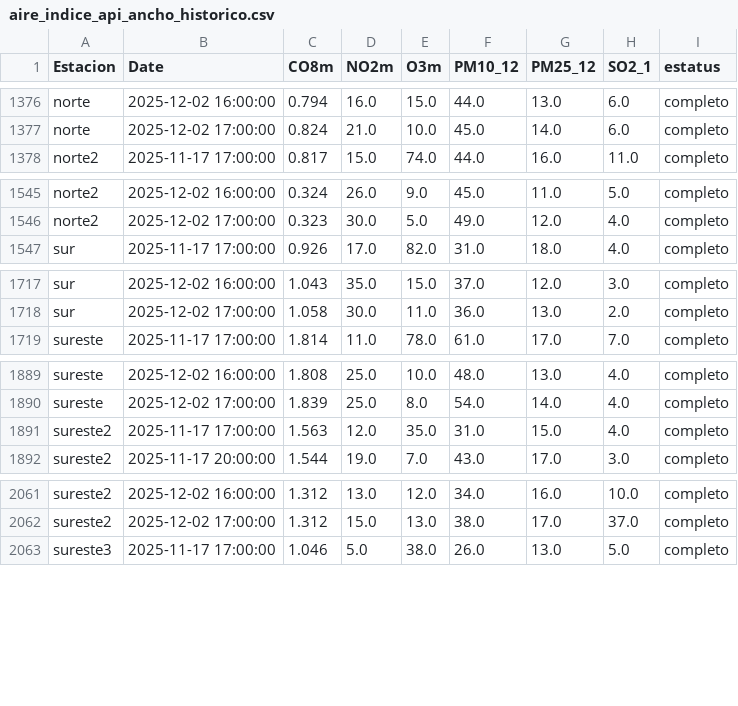
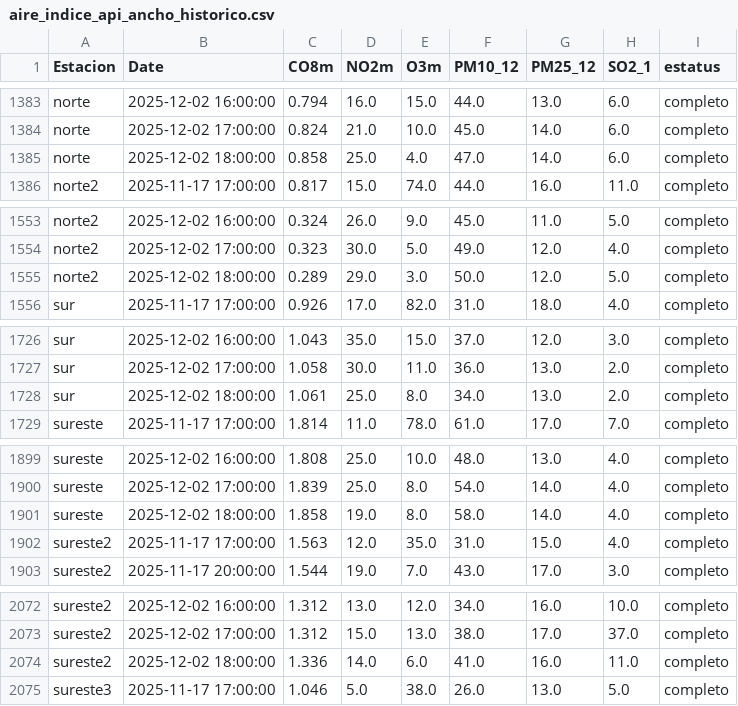
Before and after one commit to LuisRodarteC/AIRENL, a CSV file: aire_indice_api_ancho_historico.csv, drawn as a sheet; only a part is shown, gaps mark what is left out; the diff covers the shown part only.

```diff
--- a/aire_indice_api_ancho_historico.csv
+++ b/aire_indice_api_ancho_historico.csv
@@ -1377,2 +1384,3 @@ norte,2025-12-02 16:00:00,0.794,16.0,15.0,44.0,13.0,6.0,completo
 norte,2025-12-02 17:00:00,0.824,21.0,10.0,45.0,14.0,6.0,completo
+norte,2025-12-02 18:00:00,0.858,25.0,4.0,47.0,14.0,6.0,completo
 norte2,2025-11-17 17:00:00,0.817,15.0,74.0,44.0,16.0,11.0,completo
@@ -1546,2 +1554,3 @@ norte2,2025-12-02 16:00:00,0.324,26.0,9.0,45.0,11.0,5.0,completo
 norte2,2025-12-02 17:00:00,0.323,30.0,5.0,49.0,12.0,4.0,completo
+norte2,2025-12-02 18:00:00,0.289,29.0,3.0,50.0,12.0,5.0,completo
 sur,2025-11-17 17:00:00,0.926,17.0,82.0,31.0,18.0,4.0,completo
@@ -1718,2 +1727,3 @@ sur,2025-12-02 16:00:00,1.043,35.0,15.0,37.0,12.0,3.0,completo
 sur,2025-12-02 17:00:00,1.058,30.0,11.0,36.0,13.0,2.0,completo
+sur,2025-12-02 18:00:00,1.061,25.0,8.0,34.0,13.0,2.0,completo
 sureste,2025-11-17 17:00:00,1.814,11.0,78.0,61.0,17.0,7.0,completo
@@ -1890,2 +1900,3 @@ sureste,2025-12-02 16:00:00,1.808,25.0,10.0,48.0,13.0,4.0,completo
 sureste,2025-12-02 17:00:00,1.839,25.0,8.0,54.0,14.0,4.0,completo
+sureste,2025-12-02 18:00:00,1.858,19.0,8.0,58.0,14.0,4.0,completo
 sureste2,2025-11-17 17:00:00,1.563,12.0,35.0,31.0,15.0,4.0,completo
@@ -2062,2 +2073,3 @@ sureste2,2025-12-02 16:00:00,1.312,13.0,12.0,34.0,16.0,10.0,completo
 sureste2,2025-12-02 17:00:00,1.312,15.0,13.0,38.0,17.0,37.0,completo
+sureste2,2025-12-02 18:00:00,1.336,14.0,6.0,41.0,16.0,11.0,completo
 sureste3,2025-11-17 17:00:00,1.046,5.0,38.0,26.0,13.0,5.0,completo
```
Also changed, not shown: 10 added rows elsewhere in this file, aire_indice_api_ancho.csv, aire_monterrey.csv.
